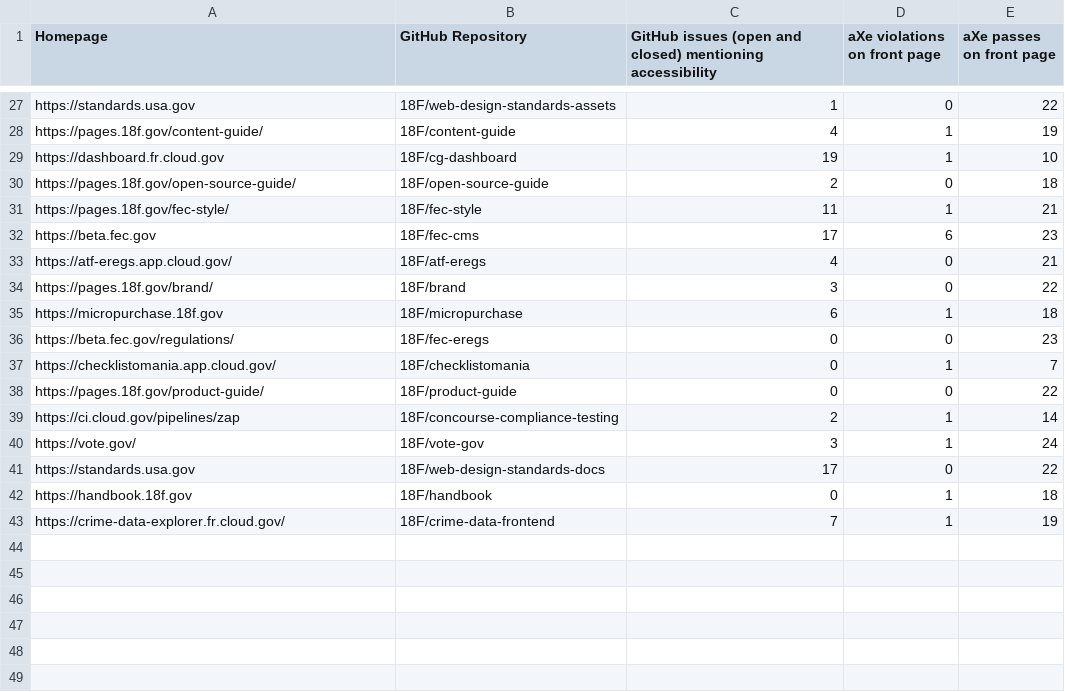
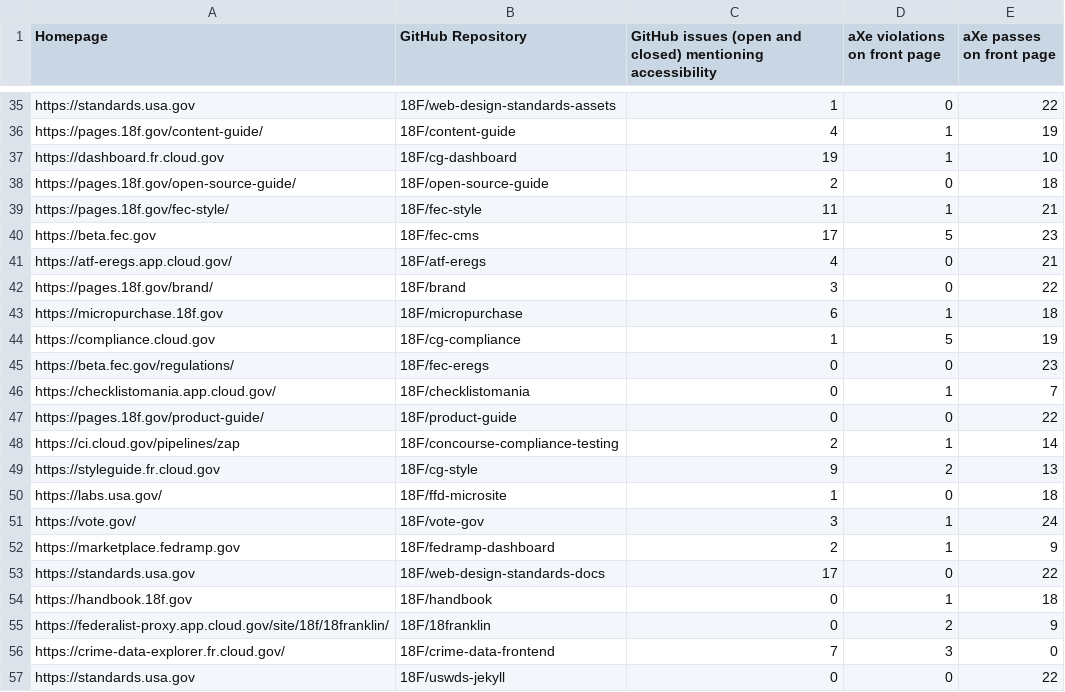
Before and after one commit to 18F/a11y-metrics, a CSV file: stats.csv, drawn as a sheet; only a part is shown, gaps mark what is left out; the diff covers the shown part only.

Commit message:
rebuild static site at e2237a9

```diff
--- a/stats.csv
+++ b/stats.csv
@@ -31,3 +39,3 @@ https://pages.18f.gov/open-source-guide/,18F/open-source-guide,2,0,18
 https://pages.18f.gov/fec-style/,18F/fec-style,11,1,21
-https://beta.fec.gov,18F/fec-cms,17,6,23
+https://beta.fec.gov,18F/fec-cms,17,5,23
 https://atf-eregs.app.cloud.gov/,18F/atf-eregs,4,0,21
@@ -35,2 +43,3 @@ https://pages.18f.gov/brand/,18F/brand,3,0,22
 https://micropurchase.18f.gov,18F/micropurchase,6,1,18
+https://compliance.cloud.gov,18F/cg-compliance,1,5,19
 https://beta.fec.gov/regulations/,18F/fec-eregs,0,0,23
@@ -39,5 +48,10 @@ https://pages.18f.gov/product-guide/,18F/product-guide,0,0,22
 https://ci.cloud.gov/pipelines/zap,18F/concourse-compliance-testing,2,1,14
+https://styleguide.fr.cloud.gov,18F/cg-style,9,2,13
+https://labs.usa.gov/,18F/ffd-microsite,1,0,18
 https://vote.gov/,18F/vote-gov,3,1,24
+https://marketplace.fedramp.gov,18F/fedramp-dashboard,2,1,9
 https://standards.usa.gov,18F/web-design-standards-docs,17,0,22
 https://handbook.18f.gov,18F/handbook,0,1,18
-https://crime-data-explorer.fr.cloud.gov/,18F/crime-data-frontend,7,1,19
+https://federalist-proxy.app.cloud.gov/site/18f/18franklin/,18F/18franklin,0,2,9
+https://crime-data-explorer.fr.cloud.gov/,18F/crime-data-frontend,7,3,0
+https://standards.usa.gov,18F/uswds-jekyll,0,0,22
```
Also changed, not shown: 8 added rows and 2 edited cells elsewhere in this file, 3 other files.
